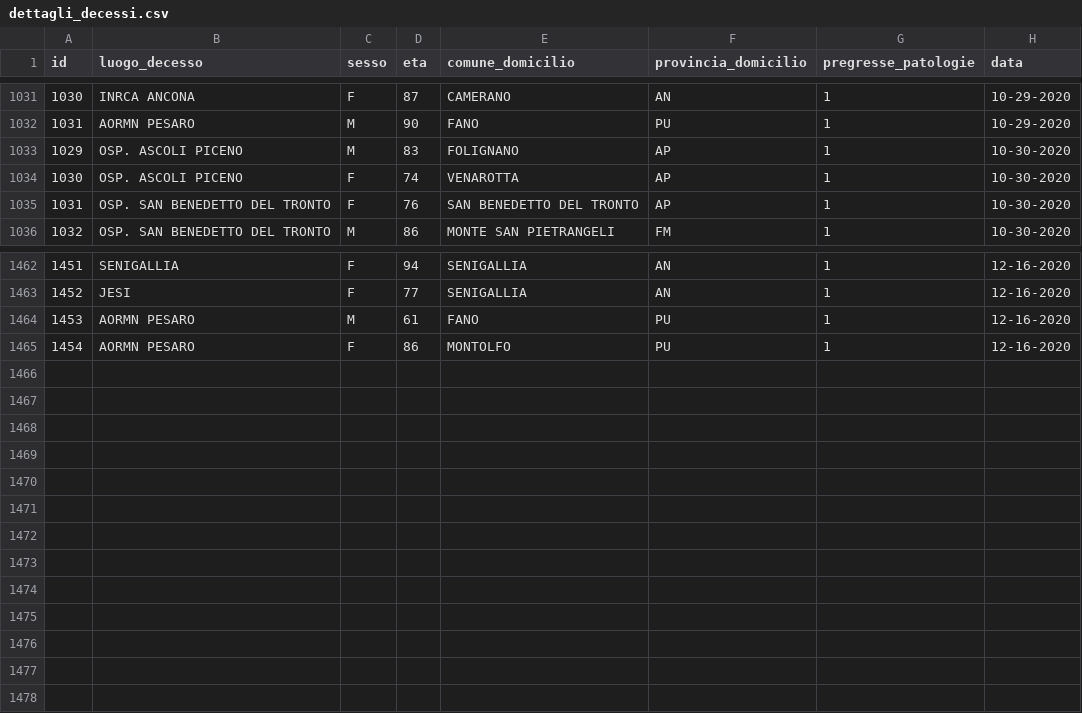
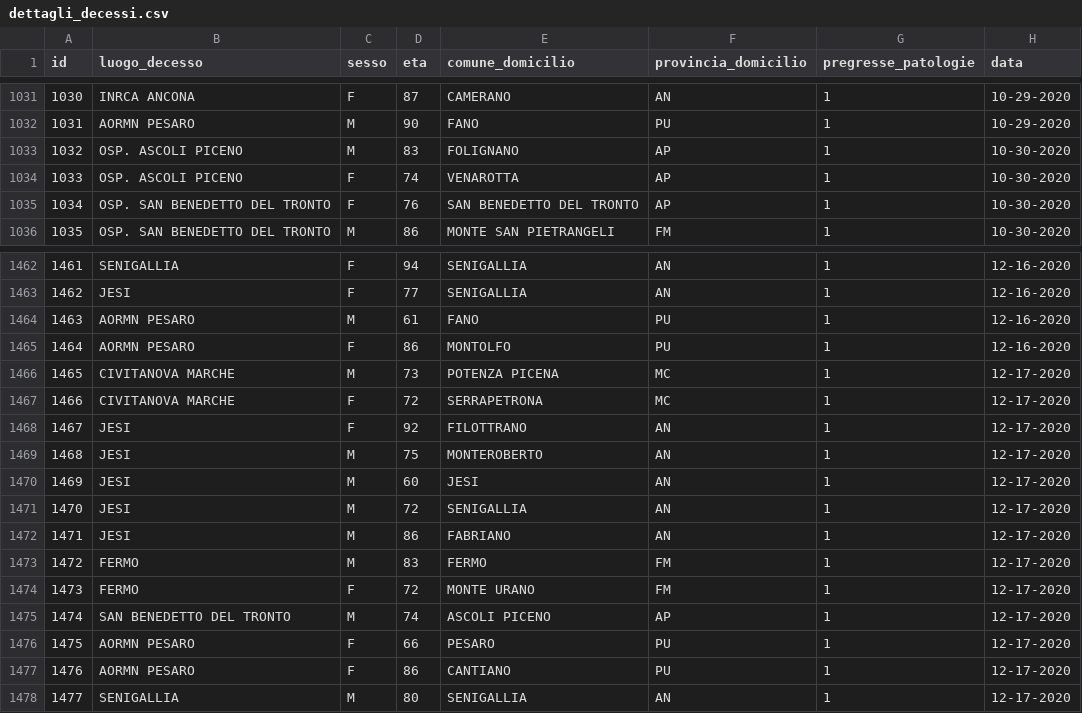
Before and after one commit to Biuni/coronavirus-marche, a CSV file: data/CSV/dettagli_decessi.csv, drawn as a sheet; only a part is shown, gaps mark what is left out; the diff names each change by its address in the sheet, - before the commit and + after, or states it on an @@ line.

```diff
--- a/data/CSV/dettagli_decessi.csv
+++ b/data/CSV/dettagli_decessi.csv
@@ column A (id) renumbered between rows 1033 and 1465 @@
+row 1466: 1465 | CIVITANOVA MARCHE | M | 73 | POTENZA PICENA | MC | 1 | 12-17-2020
+row 1467: 1466 | CIVITANOVA MARCHE | F | 72 | SERRAPETRONA | MC | 1 | 12-17-2020
+row 1468: 1467 | JESI | F | 92 | FILOTTRANO | AN | 1 | 12-17-2020
+row 1469: 1468 | JESI | M | 75 | MONTEROBERTO | AN | 1 | 12-17-2020
+row 1470: 1469 | JESI | M | 60 | JESI | AN | 1 | 12-17-2020
+row 1471: 1470 | JESI | M | 72 | SENIGALLIA | AN | 1 | 12-17-2020
+row 1472: 1471 | JESI | M | 86 | FABRIANO | AN | 1 | 12-17-2020
+row 1473: 1472 | FERMO | M | 83 | FERMO | FM | 1 | 12-17-2020
+row 1474: 1473 | FERMO | F | 72 | MONTE URANO | FM | 1 | 12-17-2020
+row 1475: 1474 | SAN BENEDETTO DEL TRONTO | M | 74 | ASCOLI PICENO | AP | 1 | 12-17-2020
+row 1476: 1475 | AORMN PESARO | F | 66 | PESARO | PU | 1 | 12-17-2020
+row 1477: 1476 | AORMN PESARO | F | 86 | CANTIANO | PU | 1 | 12-17-2020
+row 1478: 1477 | SENIGALLIA | M | 80 | SENIGALLIA | AN | 1 | 12-17-2020
```
Also changed, not shown: covid-19-marche.csv, 52 other files.
